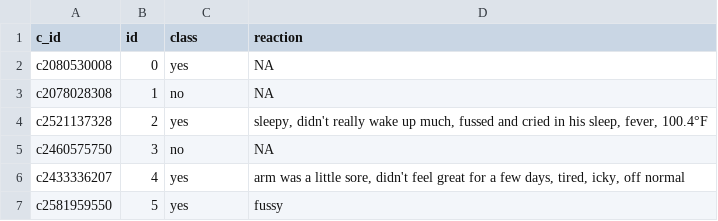
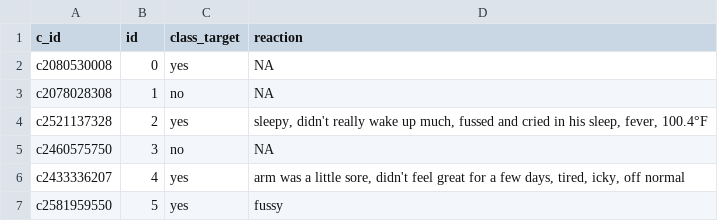
Before and after one commit to digitalepidemiologylab/llm_benchmarking, a CSV file: data/datasets/Babycenter_adverse_reactions_cleaned_anonymised.csv, drawn as a sheet; only a part is shown.

```diff
--- a/data/datasets/Babycenter_adverse_reactions_cleaned_anonymised.csv
+++ b/data/datasets/Babycenter_adverse_reactions_cleaned_anonymised.csv
@@ -1,2 +1,2 @@
-c_id,id,class,reaction
+c_id,id,class_target,reaction
 c2080530008,0,yes,NA
```
Also changed, not shown: data/evaluation/eval_accuracy_tweet_epfl_en_gpt4omini_stance_target.csv, data/evaluation/eval_stats_tweet_epfl_en_gpt4omini_stance_target.csv, 20 other files.
